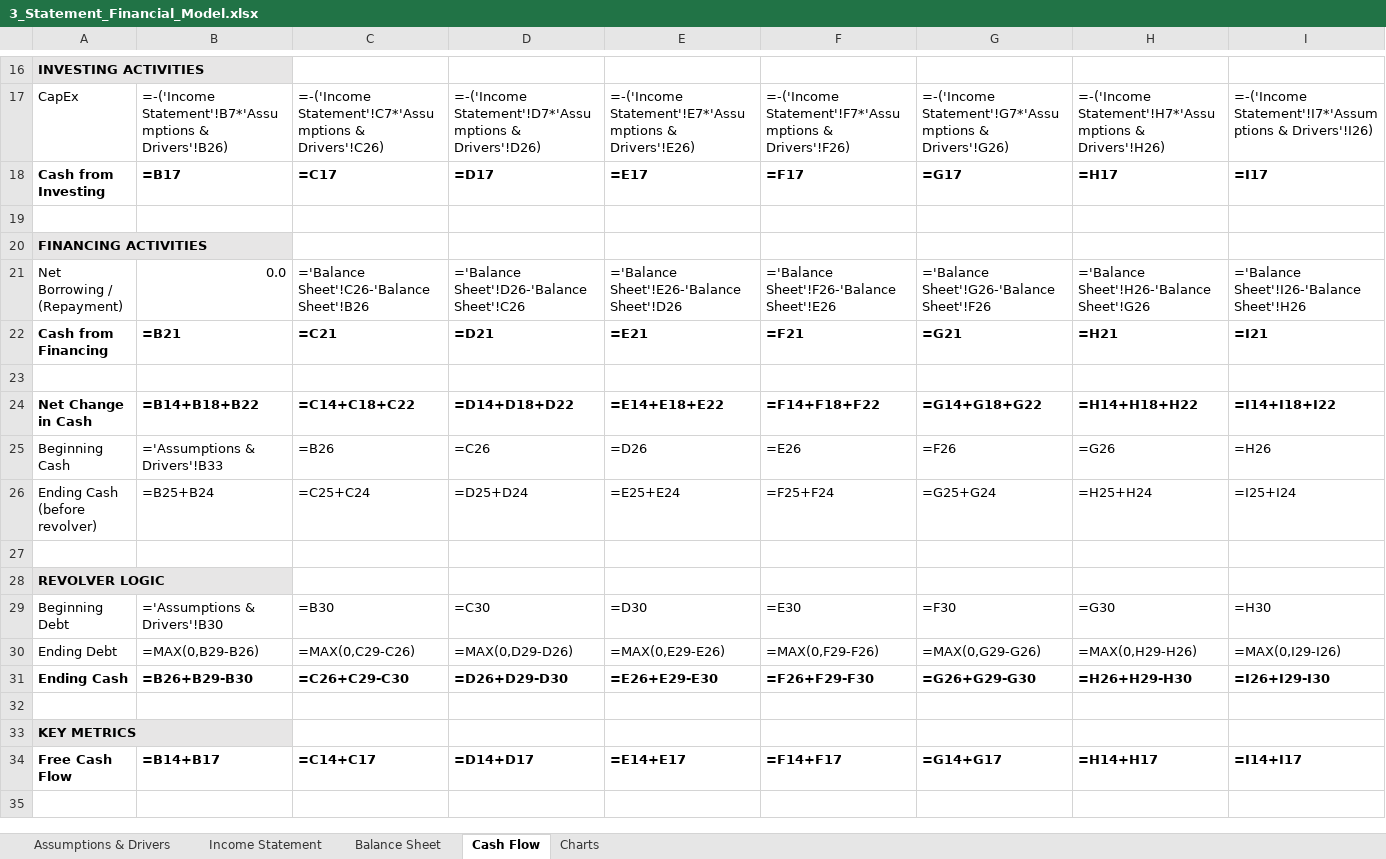
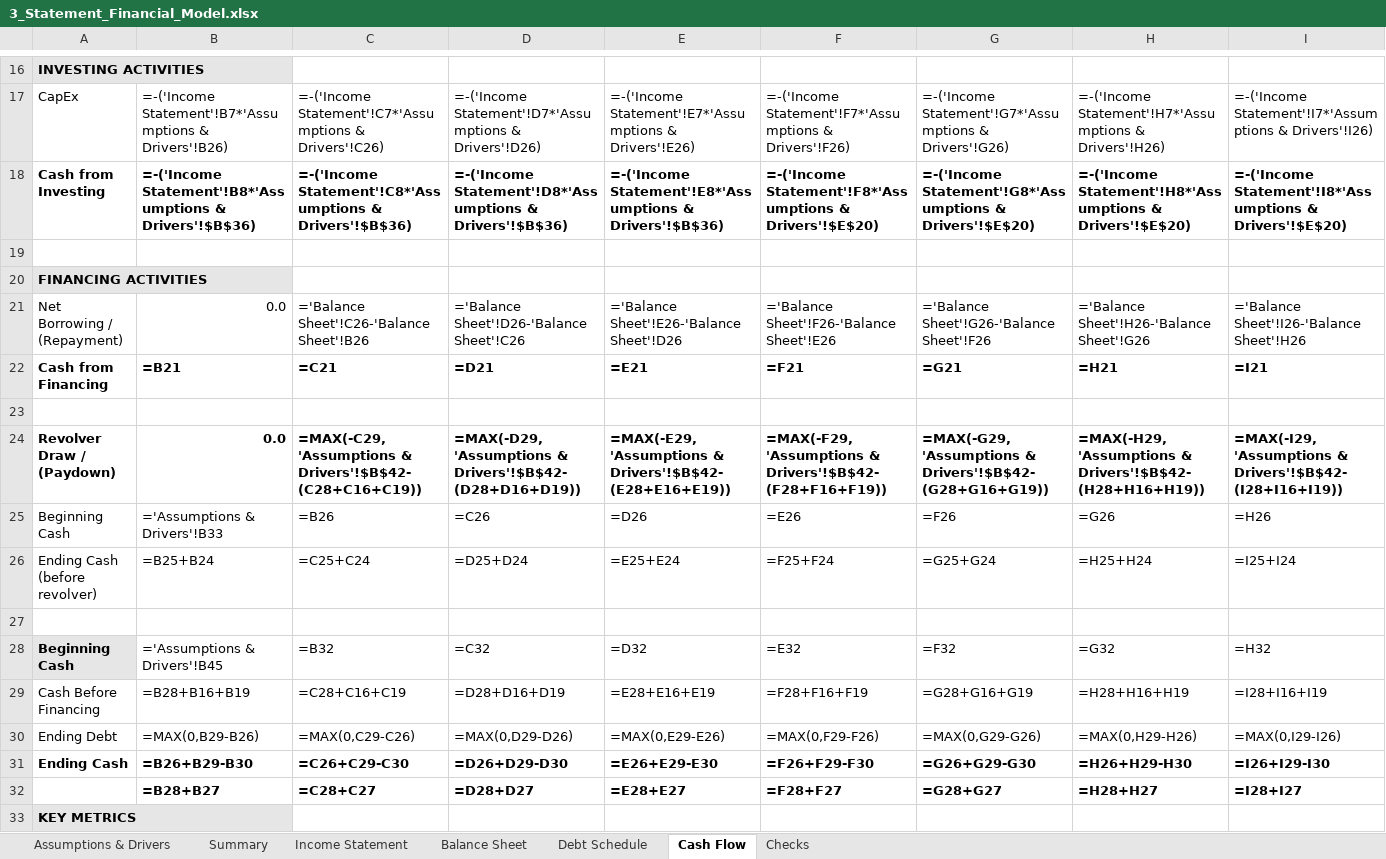
Before and after one commit to tylerblizzard/Financial-Analyst-Portfolio, an Excel workbook: 3_Statement_Financial_Model.xlsx, sheet Cash Flow, drawn as a sheet; only a part is shown, gaps mark what is left out; the shorter side is filled out with more unchanged rows; values as stored, in another font and other column widths than the file's, no borders; formulas without a stored value are shown as written; removed rows and columns are numbered as before the commit, all else as after; rows hold the shown columns only; the diff covers the shown part only; the diff names each change by its address in the sheet, - before the commit and + after, or states it on an @@ line.

```diff
--- a/3_Statement_Financial_Model.xlsx (sheet Cash Flow)
+++ b/3_Statement_Financial_Model.xlsx (sheet Cash Flow)
-sheet tab: Charts
+sheet tab: Debt Schedule
+sheet tab: Summary
+sheet tab: Checks
@@ sheet tab order changed: Assumptions & Drivers | Summary | Income Statement | Balance Sheet | Debt Schedule | Cash Flow | Checks @@
-B18: =B17
+B18: =-('Income Statement'!B8*'Assumptions & Drivers'!$B$36)
-C18: =C17
+C18: =-('Income Statement'!C8*'Assumptions & Drivers'!$B$36)
-D18: =D17
+D18: =-('Income Statement'!D8*'Assumptions & Drivers'!$B$36)
-E18: =E17
+E18: =-('Income Statement'!E8*'Assumptions & Drivers'!$B$36)
-F18: =F17
+F18: =-('Income Statement'!F8*'Assumptions & Drivers'!$E$20)
-G18: =G17
+G18: =-('Income Statement'!G8*'Assumptions & Drivers'!$E$20)
-H18: =H17
+H18: =-('Income Statement'!H8*'Assumptions & Drivers'!$E$20)
-I18: =I17
+I18: =-('Income Statement'!I8*'Assumptions & Drivers'!$E$20)
-row 24: Net Change in Cash | =B14+B18+B22 | =C14+C18+C22 | =D14+D18+D22 | =E14+E18+E22 | =F14+F18+F22 | =G14+G18+G22 | =H14+H18+H22 | =I14+I18+I22
+row 24: Revolver Draw / (Paydown) | 0.0 | =MAX(-C29,'Assumptions & Drivers'!$B$42-(C28+C16+C19)) | =MAX(-D29,'Assumptions & Drivers'!$B$42-(D28+D16+D19)) | =MAX(-E29,'Assumptions & Drivers'!$B$42-(E28+E16+E19)) | =MAX(-F29,'Assumptions & Drivers'!$B$42-(F28+F16+F19)) | =MAX(-G29,'Assumptions & Drivers'!$B$42-(G28+G16+G19)) | =MAX(-H29,'Assumptions & Drivers'!$B$42-(H28+H16+H19)) | =MAX(-I29,'Assumptions & Drivers'!$B$42-(I28+I16+I19))
-row 28: REVOLVER LOGIC
-row 29: Beginning Debt | ='Assumptions & Drivers'!B30 | =B30 | =C30 | =D30 | =E30 | =F30 | =G30 | =H30
+row 28: Beginning Cash | ='Assumptions & Drivers'!B45 | =B32 | =C32 | =D32 | =E32 | =F32 | =G32 | =H32
+row 29: Cash Before Financing | =B28+B16+B19 | =C28+C16+C19 | =D28+D16+D19 | =E28+E16+E19 | =F28+F16+F19 | =G28+G16+G19 | =H28+H16+H19 | =I28+I16+I19
-row 32: (empty)
+row 32:  | =B28+B27 | =C28+C27 | =D28+D27 | =E28+E27 | =F28+F27 | =G28+G27 | =H28+H27 | =I28+I27
```
Also changed, not shown: 1 edited cell elsewhere in this sheet, sheet Debt Schedule, sheet Assumptions & Drivers, sheet Income Statement, sheet Balance Sheet, charts or pictures, 2 other files.
